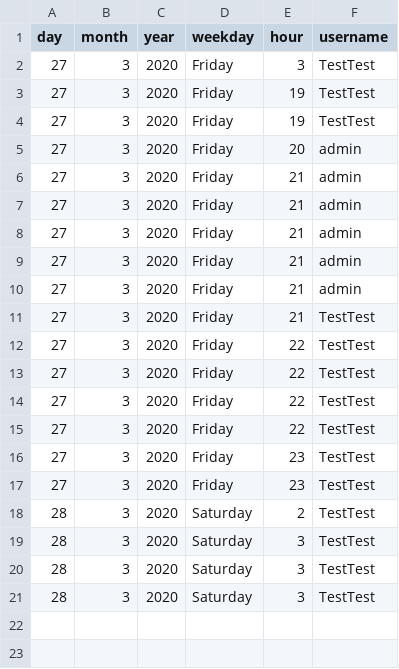
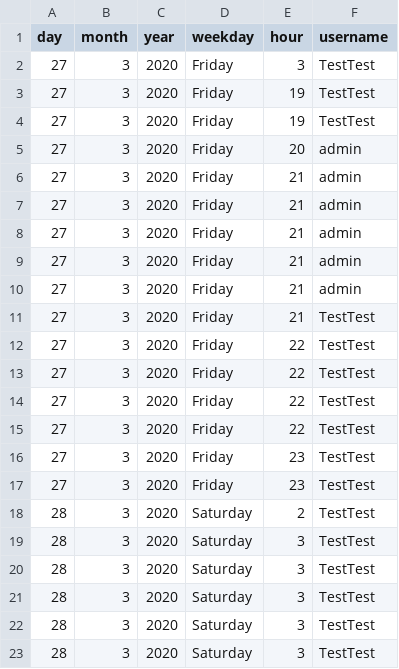
Before and after one commit to SanteauX/SOEN287_Webportfolio, a CSV file: data/connections.csv, drawn as a sheet.

```diff
--- a/data/connections.csv
+++ b/data/connections.csv
@@ -21 +21,3 @@ day,month,year,weekday,hour,username
 28,3,2020,Saturday,3,TestTest
+28,3,2020,Saturday,3,TestTest
+28,3,2020,Saturday,3,TestTest
```
Also changed, not shown: data/blog_posts.csv, 2 other files.
